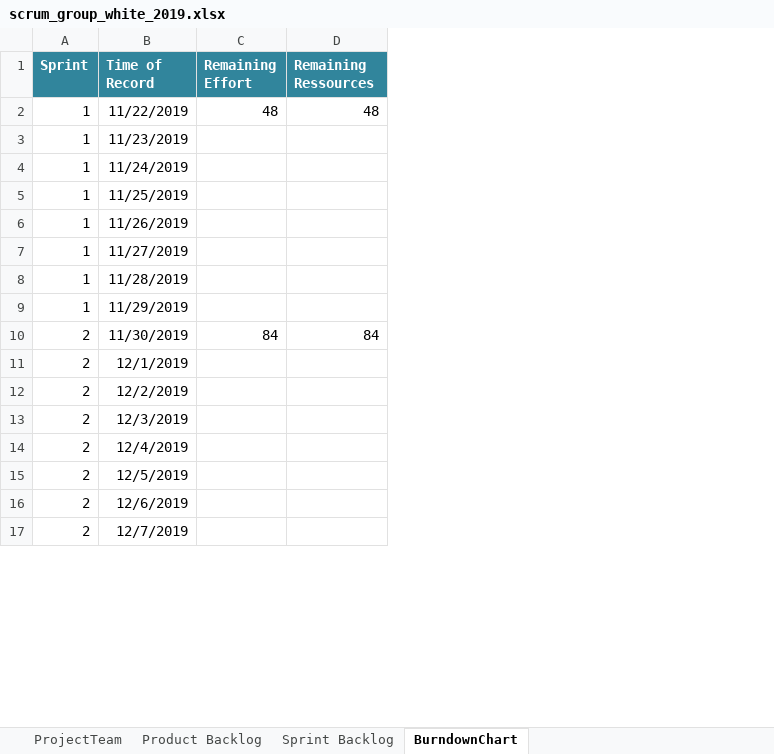
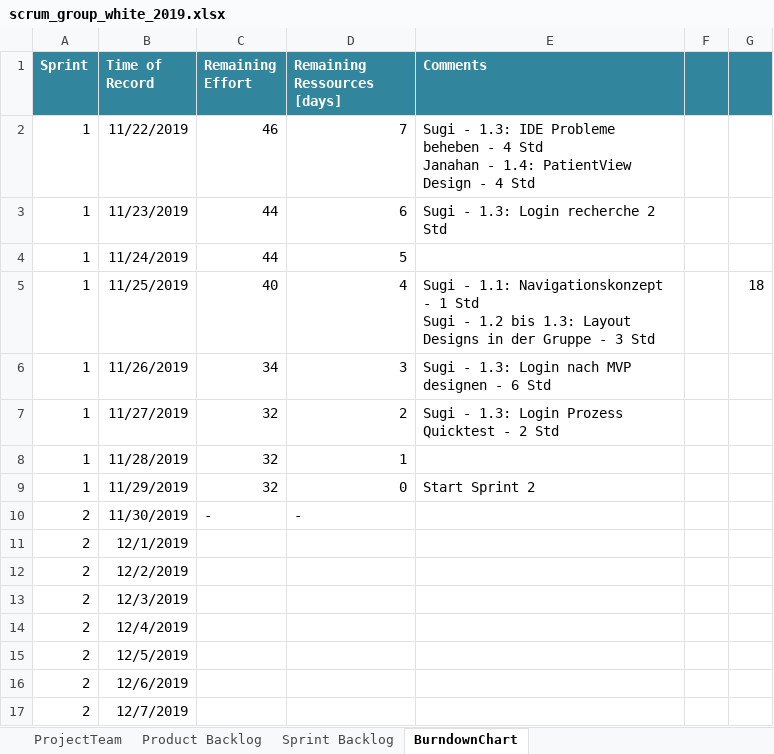
Before and after one commit to selvs1/ePsyDoc, an Excel workbook: doc/task-04/Scrum/scrum_group_white_2019.xlsx, sheet BurndownChart, drawn as a sheet; only a part is shown; values as stored, in another font and other column widths than the file's, no borders; table styles not drawn; removed rows and columns are numbered as before the commit, all else as after; ↵ is a line break in a cell; the diff names each change by its address in the sheet, - before the commit and + after, or states it on an @@ line.

Commit message:
Excel Update
Scrum Burndownchart ist falsch ausgefüllt

```diff
--- a/doc/task-04/Scrum/scrum_group_white_2019.xlsx (sheet BurndownChart)
+++ b/doc/task-04/Scrum/scrum_group_white_2019.xlsx (sheet BurndownChart)
-column D (Remaining Ressources), rows 2-10: 48 |  |  |  |  |  |  |  | 84
+column D (Remaining Ressources [days]), rows 2-10: 7 | 6 | 5 | 4 | 3 | 2 | 1 | 0 | -
+column E (Comments), rows 2-9: Sugi - 1.3: IDE Probleme beheben - 4 Std ↵ Janahan - 1.4: PatientView Design - 4 Std | Sugi - 1.3: Login recherche 2 Std |  | Sugi - 1.1: Navigationskonzept - 1 Std ↵ Sugi - 1.2 bis 1.3: Layout Designs in der Gruppe - 3 Std | Sugi - 1.3: Login nach MVP designen - 6 Std | Sugi - 1.3: Login Prozess Quicktest - 2 Std |  | Start Sprint 2
+column F, empty
+column G, row 5: 18
-C2 (Remaining Effort): 48
+C2 (Remaining Effort): 46
-C3:C4 (Remaining Effort): (empty)
+C3:C4 (Remaining Effort): 44
-C5 (Remaining Effort): (empty)
+C5 (Remaining Effort): 40
-C6 (Remaining Effort): (empty)
+C6 (Remaining Effort): 34
-C7:C9 (Remaining Effort): (empty)
+C7:C9 (Remaining Effort): 32
-C10 (Remaining Effort): 84
+C10 (Remaining Effort): -
```
Also changed, not shown: sheet Product Backlog, sheet Sprint Backlog, 1 other file.
